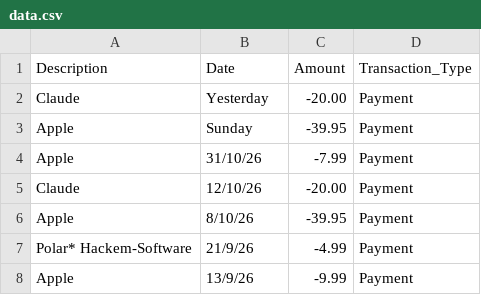
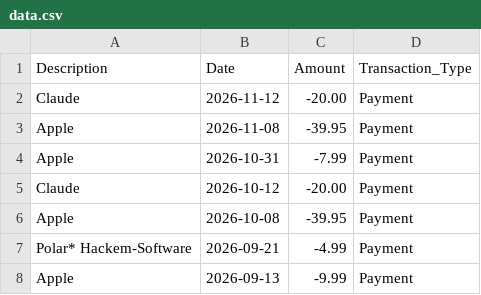
Before and after one commit to juancruz85/48-to-none-backend, a CSV file: purchase_data/data.csv, drawn as a sheet.

```diff
--- a/purchase_data/data.csv
+++ b/purchase_data/data.csv
@@ -1,8 +1,8 @@
 Description,Date,Amount,Transaction_Type
-Claude,Yesterday,-20.00,Payment
-Apple,Sunday,-39.95,Payment
-Apple,31/10/26,-7.99,Payment
-Claude,12/10/26,-20.00,Payment
-Apple,8/10/26,-39.95,Payment
-Polar* Hackem-Software,21/9/26,-4.99,Payment
-Apple,13/9/26,-9.99,Payment
+Claude,2026-11-12,-20.00,Payment
+Apple,2026-11-08,-39.95,Payment
+Apple,2026-10-31,-7.99,Payment
+Claude,2026-10-12,-20.00,Payment
+Apple,2026-10-08,-39.95,Payment
+Polar* Hackem-Software,2026-09-21,-4.99,Payment
+Apple,2026-09-13,-9.99,Payment
```
Also changed, not shown: purchase_data/evildata.csv, 8 other files.
